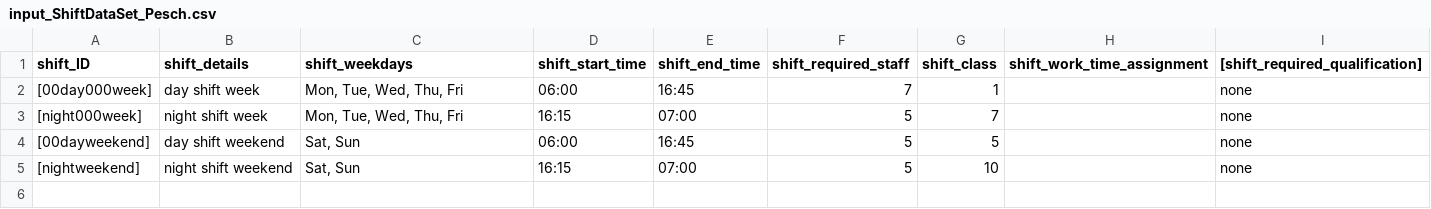
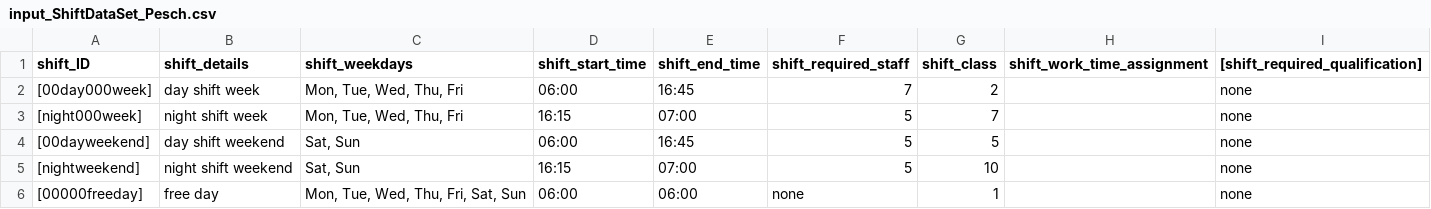
Before and after one commit to poprjaduhhaa/Modellierungsseminar-Firestation, a CSV file: coding/input/input_ShiftDataSet_Pesch.csv, drawn as a sheet.

Commit message:
new upload only

```diff
--- a/coding/input/input_ShiftDataSet_Pesch.csv
+++ b/coding/input/input_ShiftDataSet_Pesch.csv
@@ -1,3 +1,3 @@
 shift_ID;shift_details;shift_weekdays;shift_start_time;shift_end_time;shift_required_staff;shift_class;shift_work_time_assignment;[shift_required_qualification]
-[00day000week];day shift week;Mon, Tue, Wed, Thu, Fri;06:00;16:45;7;1;;none
+[00day000week];day shift week;Mon, Tue, Wed, Thu, Fri;06:00;16:45;7;2;;none
 [night000week];night shift week;Mon, Tue, Wed, Thu, Fri;16:15;07:00;5;7;;none
@@ -5 +5,2 @@
 [nightweekend];night shift weekend;Sat, Sun;16:15;07:00;5;10;;none
+[00000freeday];free day;Mon, Tue, Wed, Thu, Fri, Sat, Sun;06:00;06:00;none;1;;none
```
